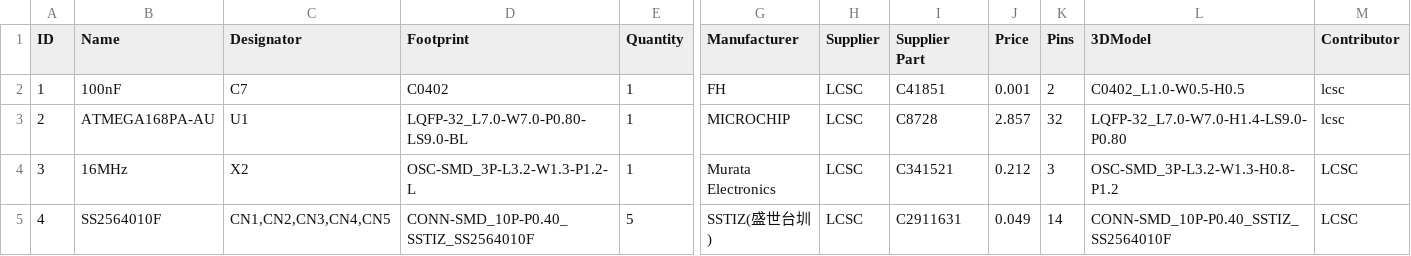
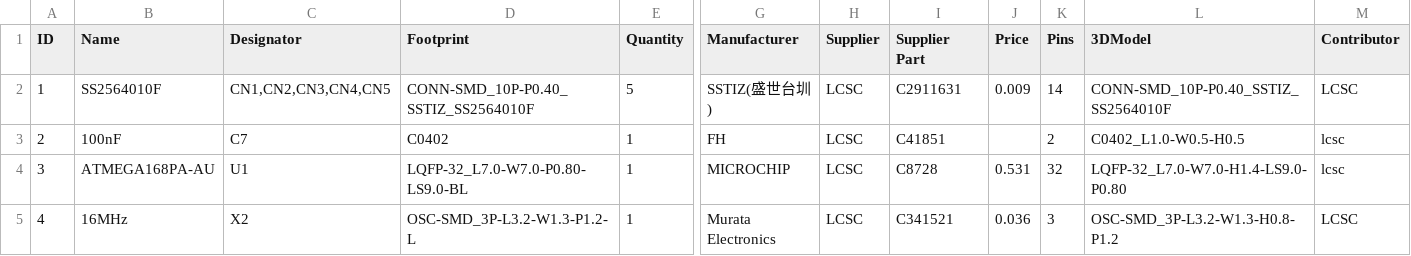
Before and after one commit to EdoardoBaggio03/Modularino, a CSV file: BOMs/Atmega168 BOM.csv, drawn as a sheet; only a part is shown, gaps mark what is left out; removed rows and columns are numbered as before the commit, all else as after; rows hold the shown columns only; the diff names each change by its address in the sheet, - before the commit and + after, or states it on an @@ line.

```diff
--- a/BOMs/Atmega168 BOM.csv
+++ b/BOMs/Atmega168 BOM.csv
+row 2: 1 | SS2564010F | CN1,CN2,CN3,CN4,CN5 | CONN-SMD_10P-P0.40_SSTIZ_SS2564010F | 5 | SSTIZ(盛世台圳) | LCSC | C2911631 | 0.009 | 14 | CONN-SMD_10P-P0.40_SSTIZ_SS2564010F | LCSC
-A3 (ID): 1
+A3 (ID): 2
-J3 (Price): 0.001
+J3 (Price): (empty)
-A4 (ID): 2
+A4 (ID): 3
-J4 (Price): 2.857
+J4 (Price): 0.531
-A5 (ID): 3
+A5 (ID): 4
-J5 (Price): 0.212
+J5 (Price): 0.036
-row 5: 4 | SS2564010F | CN1,CN2,CN3,CN4,CN5 | CONN-SMD_10P-P0.40_SSTIZ_SS2564010F | 5 | SSTIZ(盛世台圳) | LCSC | C2911631 | 0.049 | 14 | CONN-SMD_10P-P0.40_SSTIZ_SS2564010F | LCSC
```
Also changed, not shown: BOMs/ESP-12E BOM.csv, BOMs/Motherboard BOM.csv, 6 other files.
